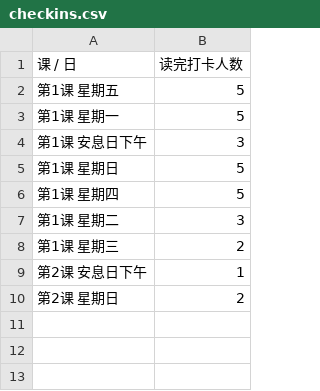
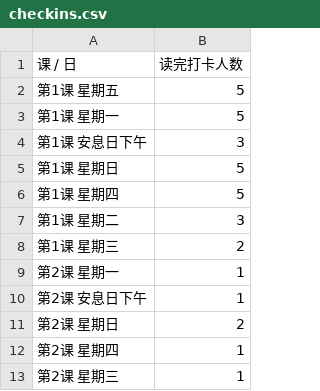
Before and after one commit to 2377568565/Ethan_bay, a CSV file: data/checkins.csv, drawn as a sheet.

```diff
--- a/data/checkins.csv
+++ b/data/checkins.csv
@@ -8,3 +8,6 @@
 第1课 星期三,2
+第2课 星期一,1
 第2课 安息日下午,1
 第2课 星期日,2
+第2课 星期四,1
+第2课 星期三,1
```
Also changed, not shown: 2 other files.
